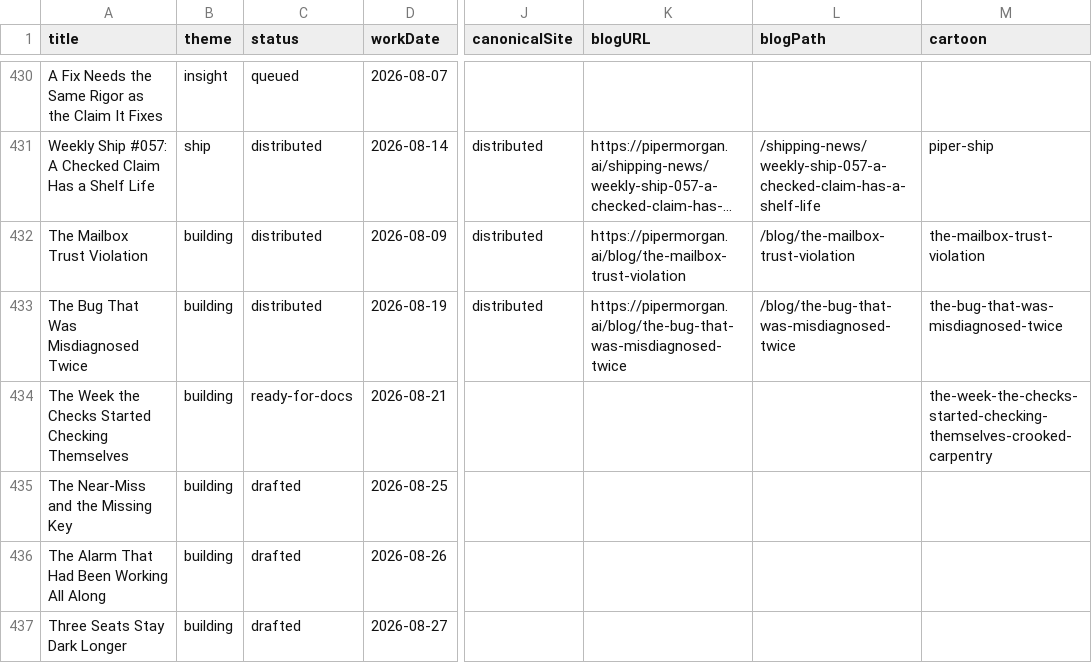
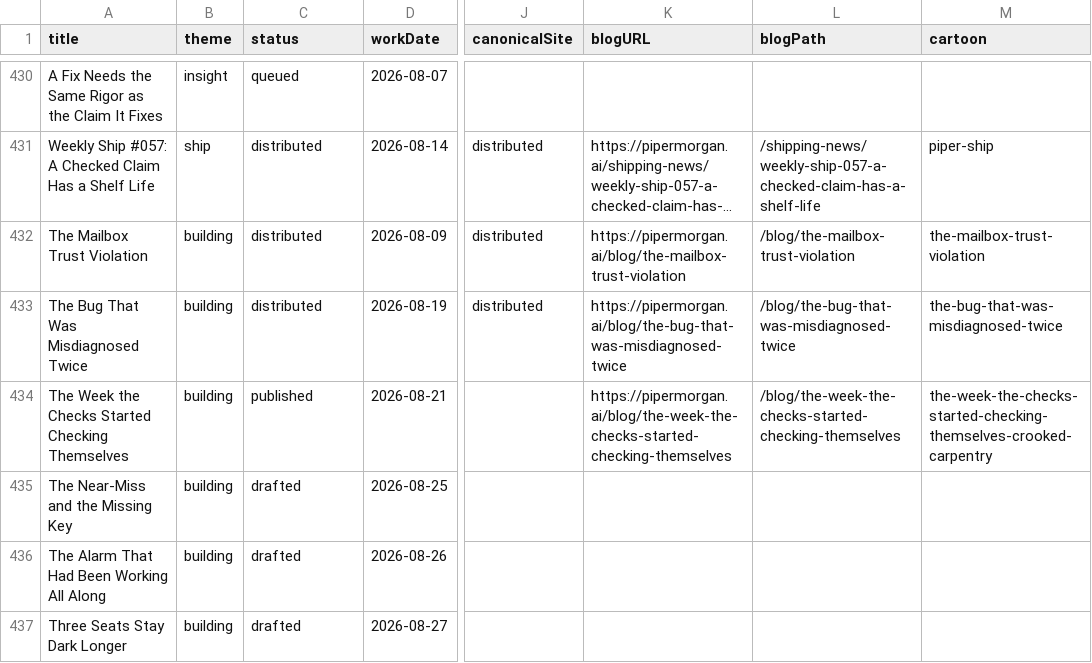
Before and after one commit to Nitjsefnie-OSC/piper-morgan-product, a CSV file: docs/internal/planning/comms/editorial-calendar.csv, drawn as a sheet; only a part is shown, gaps mark what is left out; long unchanged cells end in …; the diff names each change by its address in the sheet, - before the commit and + after, or states it on an @@ line.

Commit message:
editorial calendar: The Week the Checks Started Checking Themselves published (hashId 19c8e3b74bc2)
status->published, blogURL/blogPath set. altText/cartoon/caption
already correct from Comms' PUBLISH-READY pass. draftPath left
pointing at pre-archival location; Step 9 archival is a separate
commit per the split-commit discipline.

```diff
--- a/docs/internal/planning/comms/editorial-calendar.csv
+++ b/docs/internal/planning/comms/editorial-calendar.csv
-C434 (status): ready-for-docs
+C434 (status): published
-K434 (blogURL): (empty)
+K434 (blogURL): https://pipermorgan.ai/blog/the-week-the-checks-started-checking-themselves
-L434 (blogPath): (empty)
+L434 (blogPath): /blog/the-week-the-checks-started-checking-themselves
```
Also changed, not shown: 1 other file.
